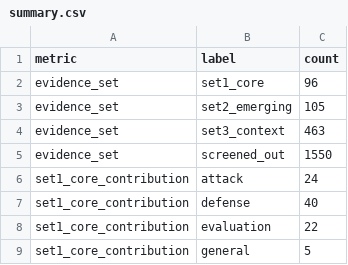
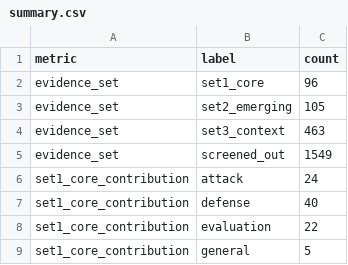
Before and after one commit to BrookeYangRui/multiagent_security_corpus, a CSV file: corpus/summary.csv, drawn as a sheet; only a part is shown.

```diff
--- a/corpus/summary.csv
+++ b/corpus/summary.csv
@@ -4,3 +4,3 @@ evidence_set,set2_emerging,105
 evidence_set,set3_context,463
-evidence_set,screened_out,1550
+evidence_set,screened_out,1549
 set1_core_contribution,attack,24
```
Also changed, not shown: corpus/sets/01_search_catalog/structured_exclusions.csv, 10 other files.
